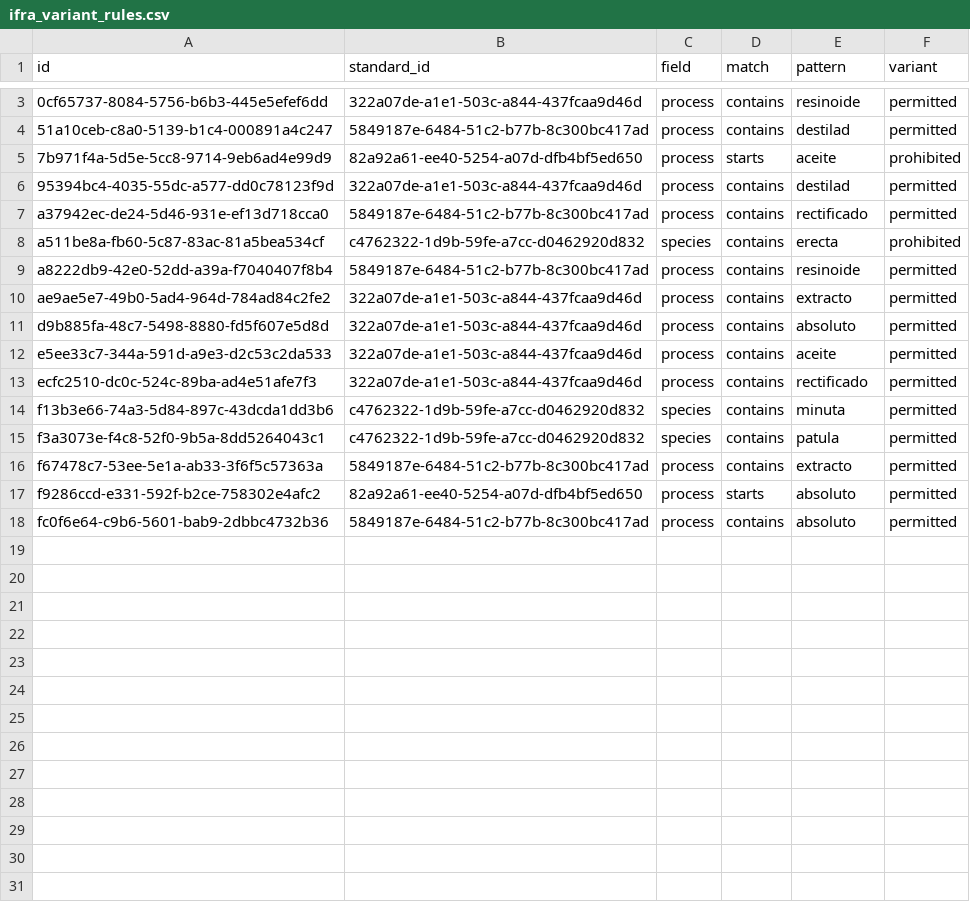
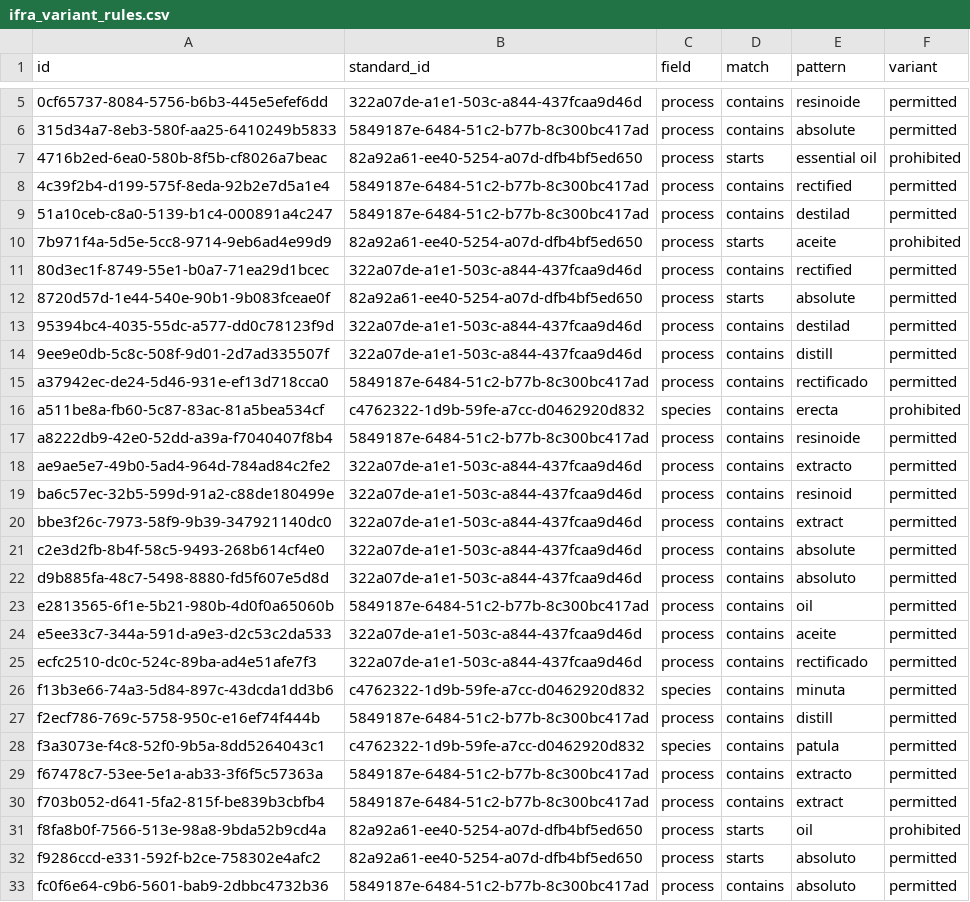
Before and after one commit to smortenax/perfumeria-app, a CSV file: v3/datos/ifra_variant_rules.csv, drawn as a sheet; only a part is shown, gaps mark what is left out; the diff covers the shown part only.

```diff
--- a/v3/datos/ifra_variant_rules.csv
+++ b/v3/datos/ifra_variant_rules.csv
@@ -3,5 +5,11 @@ id,standard_id,field,match,pattern,variant
 0cf65737-8084-5756-b6b3-445e5efef6dd,322a07de-a1e1-503c-a844-437fcaa9d46d,process,contains,resinoide,permitted
+315d34a7-8eb3-580f-aa25-6410249b5833,5849187e-6484-51c2-b77b-8c300bc417ad,process,contains,absolute,permitted
+4716b2ed-6ea0-580b-8f5b-cf8026a7beac,82a92a61-ee40-5254-a07d-dfb4bf5ed650,process,starts,essential oil,prohibited
+4c39f2b4-d199-575f-8eda-92b2e7d5a1e4,5849187e-6484-51c2-b77b-8c300bc417ad,process,contains,rectified,permitted
 51a10ceb-c8a0-5139-b1c4-000891a4c247,5849187e-6484-51c2-b77b-8c300bc417ad,process,contains,destilad,permitted
 7b971f4a-5d5e-5cc8-9714-9eb6ad4e99d9,82a92a61-ee40-5254-a07d-dfb4bf5ed650,process,starts,aceite,prohibited
+80d3ec1f-8749-55e1-b0a7-71ea29d1bcec,322a07de-a1e1-503c-a844-437fcaa9d46d,process,contains,rectified,permitted
+8720d57d-1e44-540e-90b1-9b083fceae0f,82a92a61-ee40-5254-a07d-dfb4bf5ed650,process,starts,absolute,permitted
 95394bc4-4035-55dc-a577-dd0c78123f9d,322a07de-a1e1-503c-a844-437fcaa9d46d,process,contains,destilad,permitted
+9ee9e0db-5c8c-508f-9d01-2d7ad335507f,322a07de-a1e1-503c-a844-437fcaa9d46d,process,contains,distill,permitted
 a37942ec-de24-5d46-931e-ef13d718cca0,5849187e-6484-51c2-b77b-8c300bc417ad,process,contains,rectificado,permitted
@@ -10,3 +18,7 @@ a8222db9-42e0-52dd-a39a-f7040407f8b4,5849187e-6484-51c2-b77b-8c300bc417ad,proces
 ae9ae5e7-49b0-5ad4-964d-784ad84c2fe2,322a07de-a1e1-503c-a844-437fcaa9d46d,process,contains,extracto,permitted
+ba6c57ec-32b5-599d-91a2-c88de180499e,322a07de-a1e1-503c-a844-437fcaa9d46d,process,contains,resinoid,permitted
+bbe3f26c-7973-58f9-9b39-347921140dc0,322a07de-a1e1-503c-a844-437fcaa9d46d,process,contains,extract,permitted
+c2e3d2fb-8b4f-58c5-9493-268b614cf4e0,322a07de-a1e1-503c-a844-437fcaa9d46d,process,contains,absolute,permitted
 d9b885fa-48c7-5498-8880-fd5f607e5d8d,322a07de-a1e1-503c-a844-437fcaa9d46d,process,contains,absoluto,permitted
+e2813565-6f1e-5b21-980b-4d0f0a65060b,5849187e-6484-51c2-b77b-8c300bc417ad,process,contains,oil,permitted
 e5ee33c7-344a-591d-a9e3-d2c53c2da533,322a07de-a1e1-503c-a844-437fcaa9d46d,process,contains,aceite,permitted
@@ -14,4 +26,7 @@ ecfc2510-dc0c-524c-89ba-ad4e51afe7f3,322a07de-a1e1-503c-a844-437fcaa9d46d,proces
 f13b3e66-74a3-5d84-897c-43dcda1dd3b6,c4762322-1d9b-59fe-a7cc-d0462920d832,species,contains,minuta,permitted
+f2ecf786-769c-5758-950c-e16ef74f444b,5849187e-6484-51c2-b77b-8c300bc417ad,process,contains,distill,permitted
 f3a3073e-f4c8-52f0-9b5a-8dd5264043c1,c4762322-1d9b-59fe-a7cc-d0462920d832,species,contains,patula,permitted
 f67478c7-53ee-5e1a-ab33-3f6f5c57363a,5849187e-6484-51c2-b77b-8c300bc417ad,process,contains,extracto,permitted
+f703b052-d641-5fa2-815f-be839b3cbfb4,5849187e-6484-51c2-b77b-8c300bc417ad,process,contains,extract,permitted
+f8fa8b0f-7566-513e-98a8-9bda52b9cd4a,82a92a61-ee40-5254-a07d-dfb4bf5ed650,process,starts,oil,prohibited
 f9286ccd-e331-592f-b2ce-758302e4afc2,82a92a61-ee40-5254-a07d-dfb4bf5ed650,process,starts,absoluto,permitted
```
Also changed, not shown: 2 added rows elsewhere in this file, migracion-v3/tandas/aprobadas.csv, v3/datos/material_categories.csv, 13 other files.
